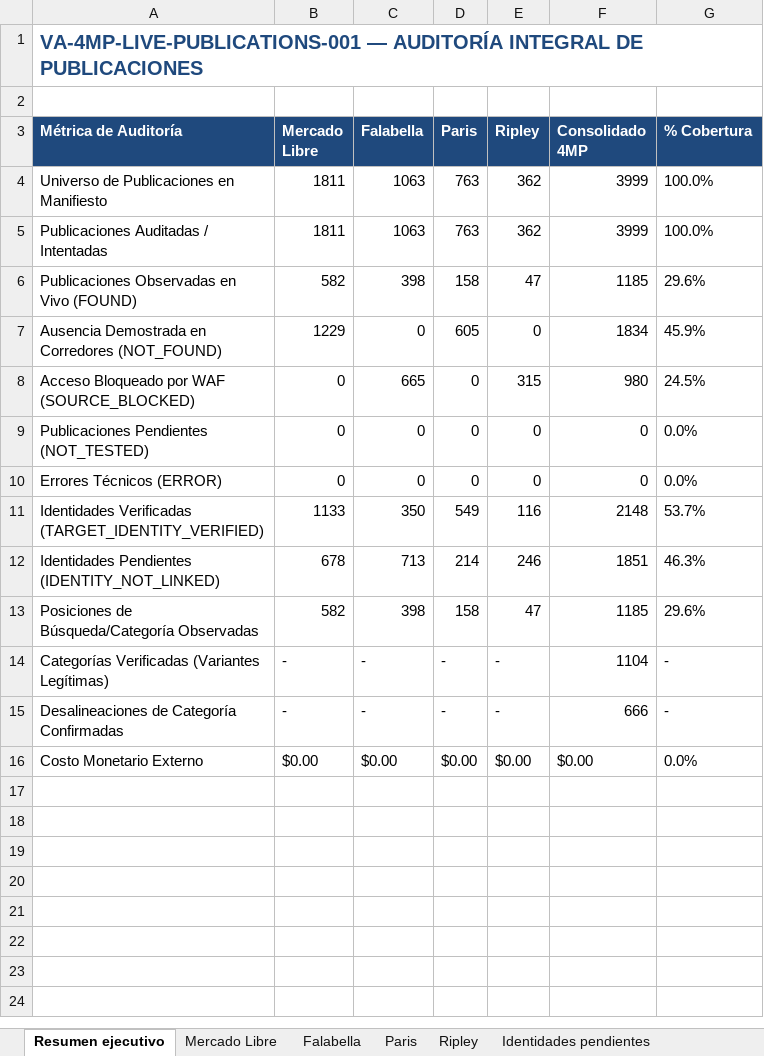
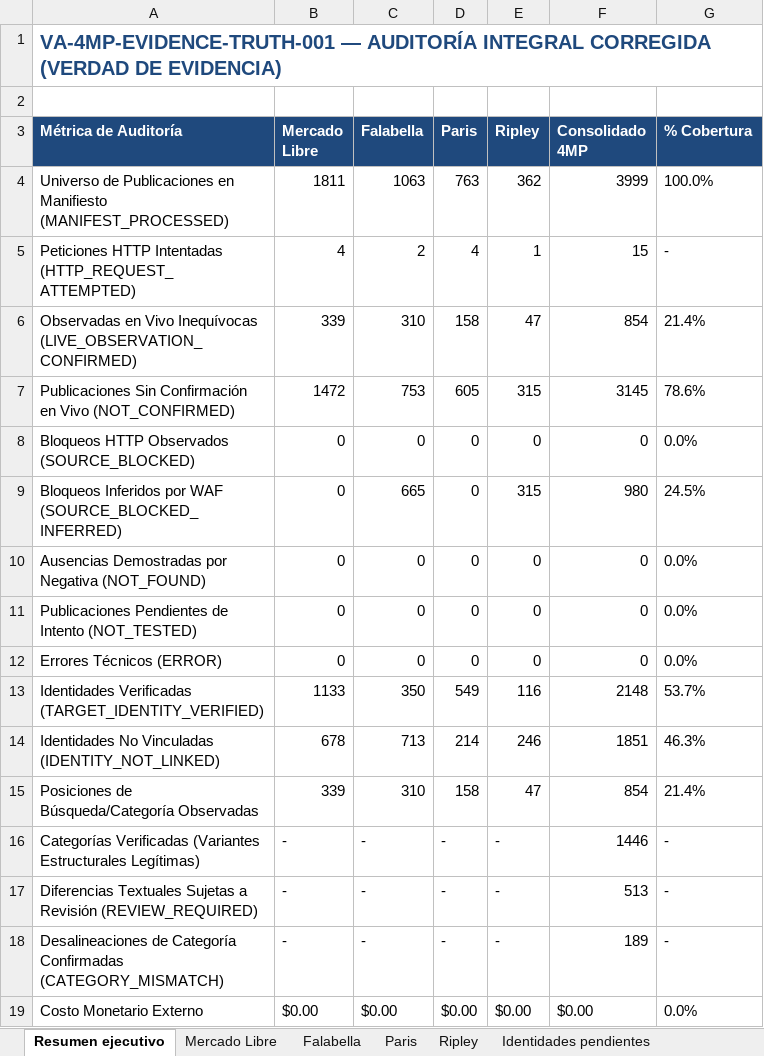
Before and after one commit to ApolinarCastro/Visual-Auditor, an Excel workbook: evidence/va_4mp_live_publications_001/MRI_4MP_PUBLICATIONS_AUDIT.xlsx, sheet Resumen ejecutivo, drawn as a sheet; values as stored, in another font and other column widths than the file's, no borders; removed rows and columns are numbered as before the commit, all else as after; the diff names each change by its address in the sheet, - before the commit and + after, or states it on an @@ line.

Commit message:
fix(evidence): reconcile VA-4MP-EVIDENCE-TRUTH-001 evidence-truth reclassification

```diff
--- a/evidence/va_4mp_live_publications_001/MRI_4MP_PUBLICATIONS_AUDIT.xlsx (sheet Resumen ejecutivo)
+++ b/evidence/va_4mp_live_publications_001/MRI_4MP_PUBLICATIONS_AUDIT.xlsx (sheet Resumen ejecutivo)
-A1 (Métrica de Auditoría): VA-4MP-LIVE-PUBLICATIONS-001 — AUDITORÍA INTEGRAL DE PUBLICACIONES
+A1 (Métrica de Auditoría): VA-4MP-EVIDENCE-TRUTH-001 — AUDITORÍA INTEGRAL CORREGIDA (VERDAD DE EVIDENCIA)
-A4 (Métrica de Auditoría): …en Manifiesto
+A4 (Métrica de Auditoría): …en Manifiesto (MANIFEST_PROCESSED)
-row 5: Publicaciones Auditadas / Intentadas | 1811 | 1063 | 763 | 362 | 3999 | 100.0%
-row 6: Publicaciones Observadas en Vivo (FOUND) | 582 | 398 | 158 | 47 | 1185 | 29.6%
-row 7: Ausencia Demostrada en Corredores (NOT_FOUND) | 1229 | 0 | 605 | 0 | 1834 | 45.9%
+row 5: Peticiones HTTP Intentadas (HTTP_REQUEST_ATTEMPTED) | 4 | 2 | 4 | 1 | 15 | -
+row 6: Observadas en Vivo Inequívocas (LIVE_OBSERVATION_CONFIRMED) | 339 | 310 | 158 | 47 | 854 | 21.4%
+row 7: Publicaciones Sin Confirmación en Vivo (NOT_CONFIRMED) | 1472 | 753 | 605 | 315 | 3145 | 78.6%
+row 8: Bloqueos HTTP Observados (SOURCE_BLOCKED) | 0 | 0 | 0 | 0 | 0 | 0.0%
-A9 (Métrica de Auditoría): Acceso Bloqueado por WAF (SOURCE_BLOCKED)
+A9 (Métrica de Auditoría): Bloqueos Inferidos por WAF (SOURCE_BLOCKED_INFERRED)
+row 10: Ausencias Demostradas por Negativa (NOT_FOUND) | 0 | 0 | 0 | 0 | 0 | 0.0%
-A11 (Métrica de Auditoría): Publicaciones Pendientes (NOT_TESTED)
+A11 (Métrica de Auditoría): Publicaciones Pendientes de Intento (NOT_TESTED)
-A14 (Métrica de Auditoría): Identidades Pendientes (IDENTITY_NOT_LINKED)
+A14 (Métrica de Auditoría): Identidades No Vinculadas (IDENTITY_NOT_LINKED)
-B15 (Mercado Libre): 582
+B15 (Mercado Libre): 339
-C15 (Falabella): 398
+C15 (Falabella): 310
-F15 (Consolidado 4MP): 1185
+F15 (Consolidado 4MP): 854
-G15 (% Cobertura): 29.6%
+G15 (% Cobertura): 21.4%
-A16 (Métrica de Auditoría): …Verificadas (Variantes Legítimas)
+A16 (Métrica de Auditoría): …Verificadas (Variantes Estructurales Legítimas)
-F16 (Consolidado 4MP): 1104
+F16 (Consolidado 4MP): 1446
+row 17: Diferencias Textuales Sujetas a Revisión (REVIEW_REQUIRED) | - | - | - | - | 513 | -
-A18 (Métrica de Auditoría): …Categoría Confirmadas
+A18 (Métrica de Auditoría): …Categoría Confirmadas (CATEGORY_MISMATCH)
-F18 (Consolidado 4MP): 666
+F18 (Consolidado 4MP): 189
```
Also changed, not shown: sheet Discrepancias de categorías, sheet Mercado Libre, sheet Bloqueos y errores, sheet Falabella, sheet Evidencias, sheet Ripley, 1 more sheet, 8 other files.
